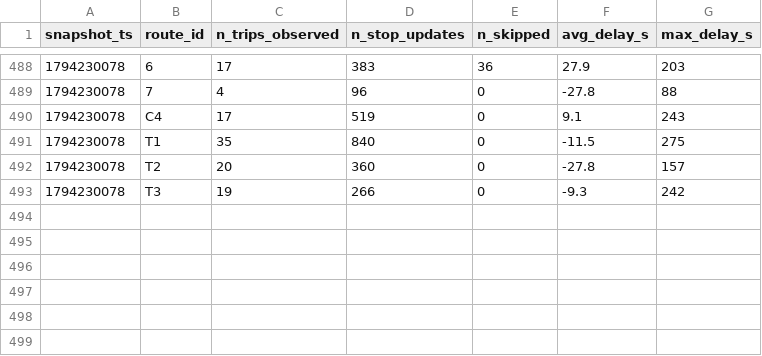
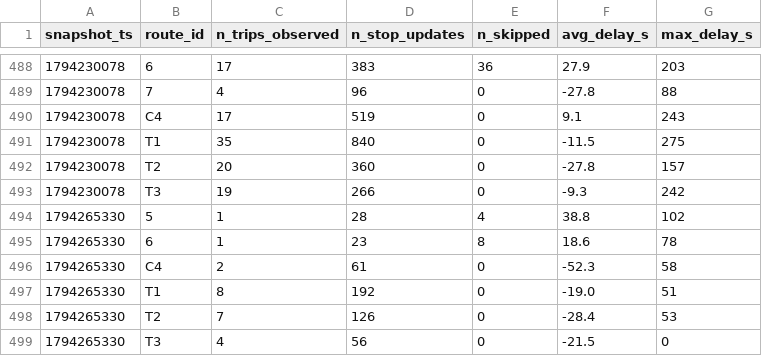
Before and after one commit to Lodesthard/smart-mobility-lemans, a CSV file: data/history/route_delays_2026-11.csv, drawn as a sheet; only a part is shown, gaps mark what is left out.

```diff
--- a/data/history/route_delays_2026-11.csv
+++ b/data/history/route_delays_2026-11.csv
@@ -493 +493,7 @@ snapshot_ts,route_id,n_trips_observed,n_stop_updates,n_skipped,avg_delay_s,max_d
 1794230078,T3,19,266,0,-9.3,242
+1794265330,5,1,28,4,38.8,102
+1794265330,6,1,23,8,18.6,78
+1794265330,C4,2,61,0,-52.3,58
+1794265330,T1,8,192,0,-19.0,51
+1794265330,T2,7,126,0,-28.4,53
+1794265330,T3,4,56,0,-21.5,0
```
Also changed, not shown: 1 other file.
